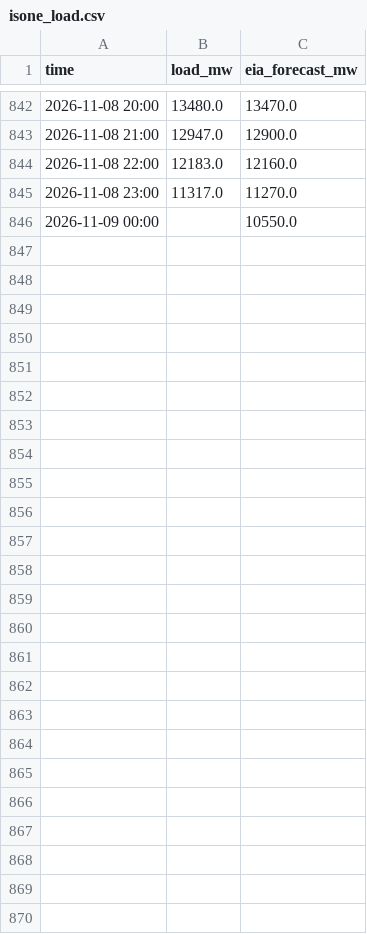
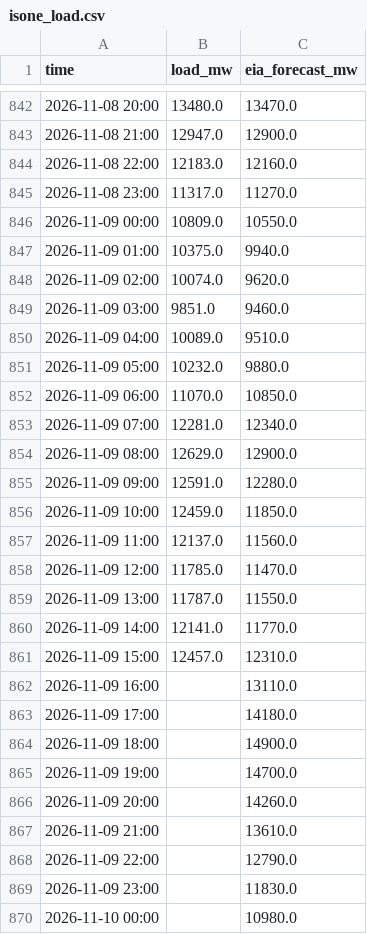
Before and after one commit to cathykam2006/ne-gas-power-pcm, a CSV file: data/live/isone_load.csv, drawn as a sheet; only a part is shown, gaps mark what is left out.

```diff
--- a/data/live/isone_load.csv
+++ b/data/live/isone_load.csv
@@ -845,2 +845,26 @@ time,load_mw,eia_forecast_mw
 2026-11-08 23:00,11317.0,11270.0
-2026-11-09 00:00,,10550.0
+2026-11-09 00:00,10809.0,10550.0
+2026-11-09 01:00,10375.0,9940.0
+2026-11-09 02:00,10074.0,9620.0
+2026-11-09 03:00,9851.0,9460.0
+2026-11-09 04:00,10089.0,9510.0
+2026-11-09 05:00,10232.0,9880.0
+2026-11-09 06:00,11070.0,10850.0
+2026-11-09 07:00,12281.0,12340.0
+2026-11-09 08:00,12629.0,12900.0
+2026-11-09 09:00,12591.0,12280.0
+2026-11-09 10:00,12459.0,11850.0
+2026-11-09 11:00,12137.0,11560.0
+2026-11-09 12:00,11785.0,11470.0
+2026-11-09 13:00,11787.0,11550.0
+2026-11-09 14:00,12141.0,11770.0
+2026-11-09 15:00,12457.0,12310.0
+2026-11-09 16:00,,13110.0
+2026-11-09 17:00,,14180.0
+2026-11-09 18:00,,14900.0
+2026-11-09 19:00,,14700.0
+2026-11-09 20:00,,14260.0
+2026-11-09 21:00,,13610.0
+2026-11-09 22:00,,12790.0
+2026-11-09 23:00,,11830.0
+2026-11-10 00:00,,10980.0
```
Also changed, not shown: data/live/isone_da_lmp.csv, data/live/isone_fuelmix.csv, 10 other files.
